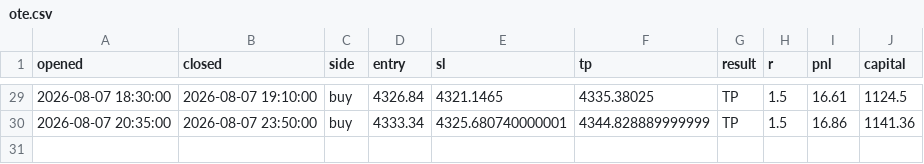
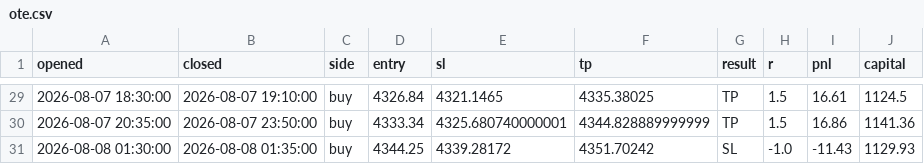
Before and after one commit to ohnonpaslui/New-bot-3, a CSV file: trades/ote.csv, drawn as a sheet; only a part is shown, gaps mark what is left out.

```diff
--- a/trades/ote.csv
+++ b/trades/ote.csv
@@ -30 +30,2 @@ opened,closed,side,entry,sl,tp,result,r,pnl,capital
 2026-08-07 20:35:00,2026-08-07 23:50:00,buy,4333.34,4325.680740000001,4344.828889999999,TP,1.5,16.86,1141.36
+2026-08-08 01:30:00,2026-08-08 01:35:00,buy,4344.25,4339.28172,4351.70242,SL,-1.0,-11.43,1129.93
```
Also changed, not shown: 1 other file.
